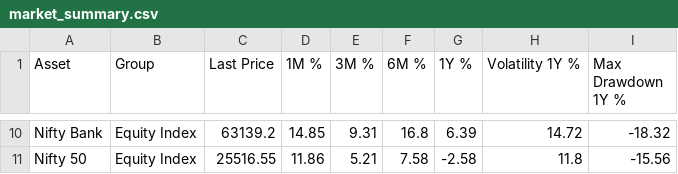
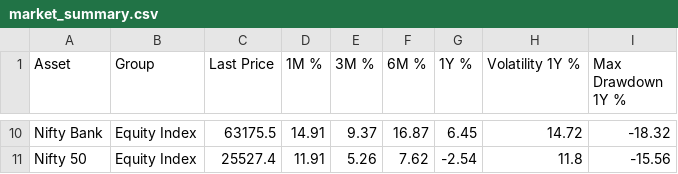
Before and after one commit to adityakushwahagzpa-design/adityakushwahagzpa-design, a CSV file: projects/india-market-data-dashboard/outputs/market_summary.csv, drawn as a sheet; only a part is shown, gaps mark what is left out; the diff covers the shown part only; the diff names each change by its address in the sheet, - before the commit and + after, or states it on an @@ line.

```diff
--- a/projects/india-market-data-dashboard/outputs/market_summary.csv
+++ b/projects/india-market-data-dashboard/outputs/market_summary.csv
-C10 (Last Price): 63139.2
+C10 (Last Price): 63175.5
-D10 (1M %): 14.85
+D10 (1M %): 14.91
-E10 (3M %): 9.31
+E10 (3M %): 9.37
-F10 (6M %): 16.8
+F10 (6M %): 16.87
-G10 (1Y %): 6.39
+G10 (1Y %): 6.45
-C11 (Last Price): 25516.55
+C11 (Last Price): 25527.4
-D11 (1M %): 11.86
+D11 (1M %): 11.91
-E11 (3M %): 5.21
+E11 (3M %): 5.26
-F11 (6M %): 7.58
+F11 (6M %): 7.62
-G11 (1Y %): -2.58
+G11 (1Y %): -2.54
```
Also changed, not shown: 31 edited cells elsewhere in this file, projects/ai-stock-analyst-agents/outputs/stock_data.csv, projects/financial-news-sentiment-analysis/outputs/daily_sentiment_vs_returns.csv, 29 other files.
